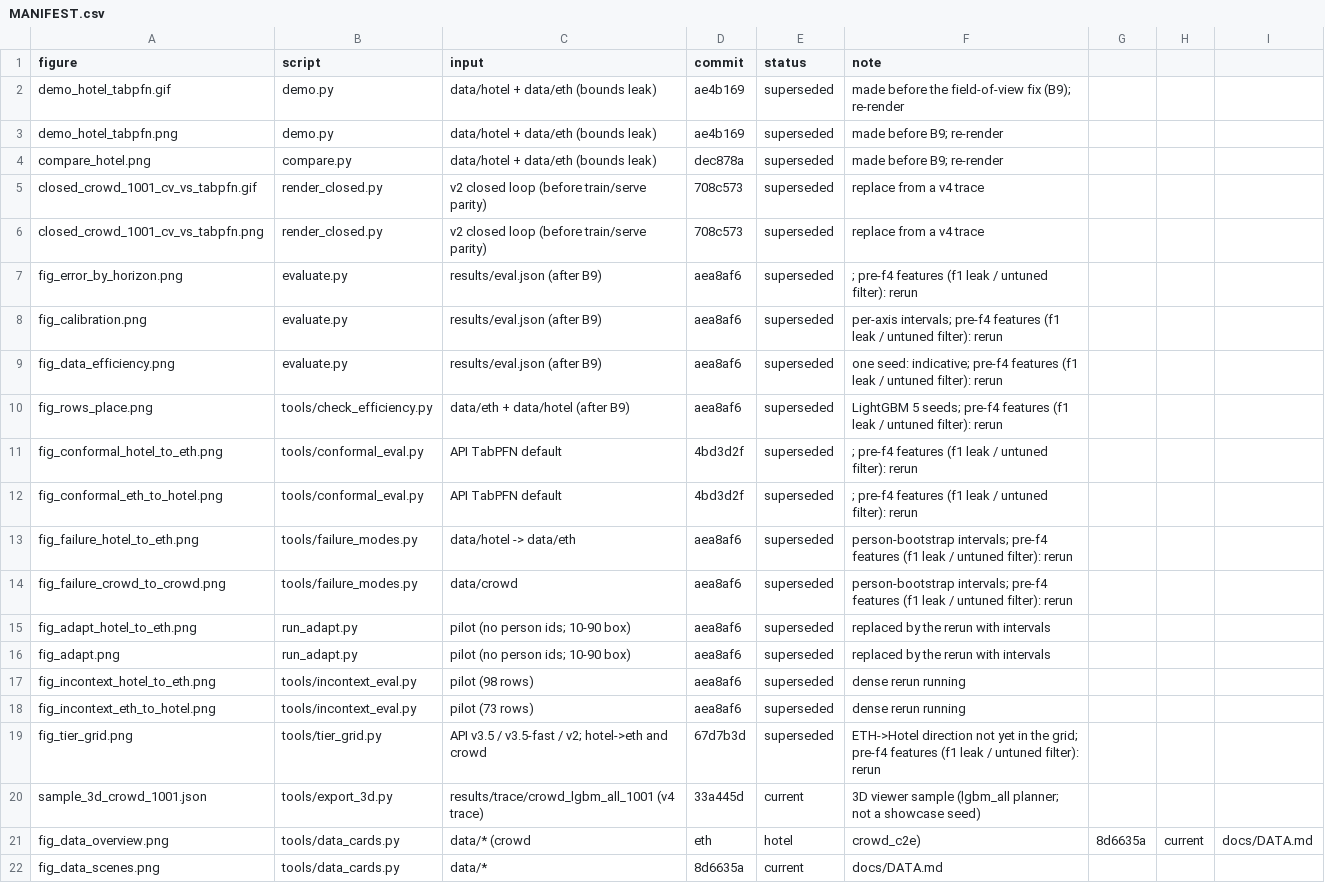
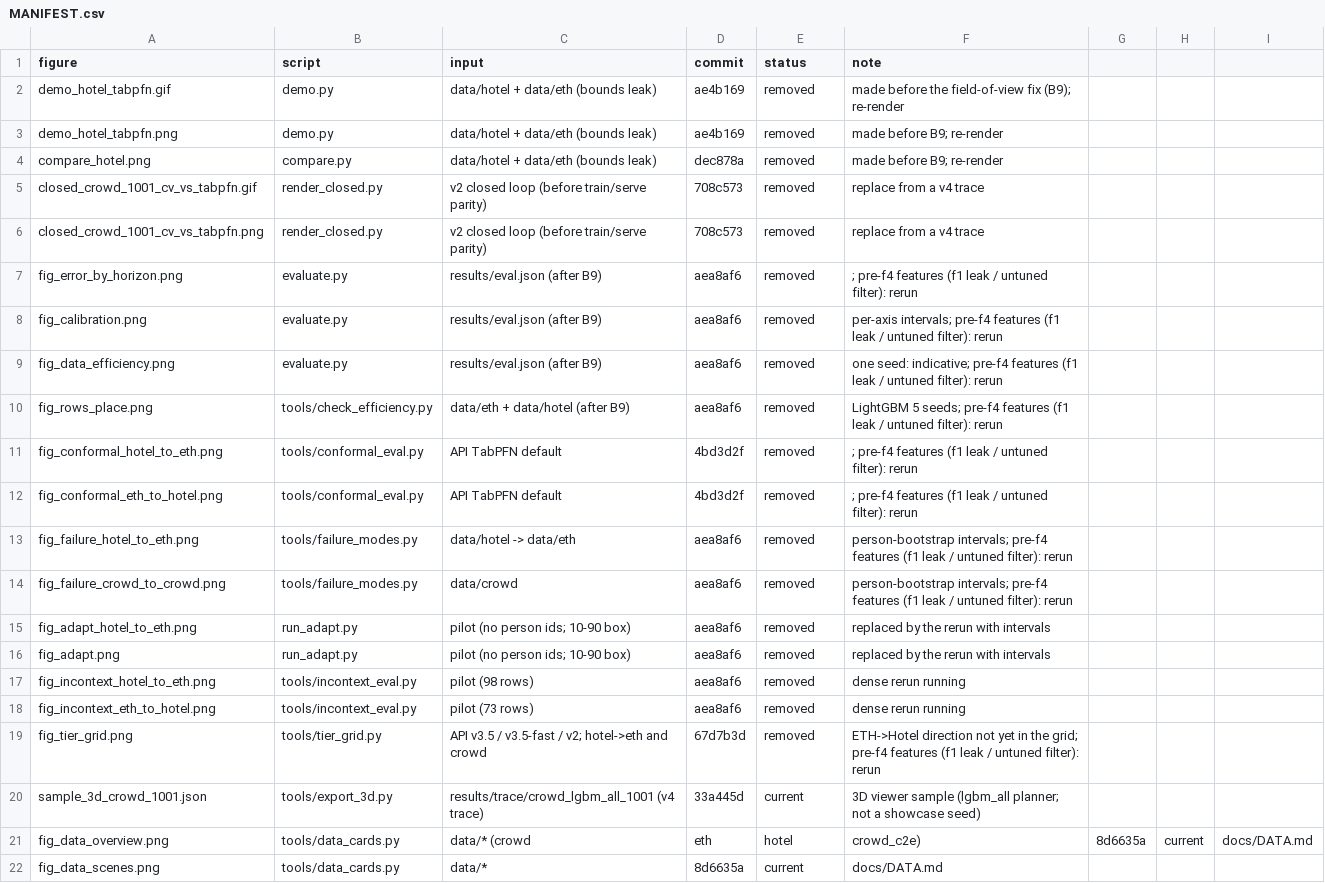
Before and after one commit to shiinalight/Foresight, a CSV file: media/MANIFEST.csv, drawn as a sheet.

```diff
--- a/media/MANIFEST.csv
+++ b/media/MANIFEST.csv
@@ -1,20 +1,20 @@
 figure,script,input,commit,status,note
-demo_hotel_tabpfn.gif,demo.py,data/hotel + data/eth (bounds leak),ae4b169,superseded,made before the field-of-view fix (B9); re-render
-demo_hotel_tabpfn.png,demo.py,data/hotel + data/eth (bounds leak),ae4b169,superseded,made before B9; re-render
-compare_hotel.png,compare.py,data/hotel + data/eth (bounds leak),dec878a,superseded,made before B9; re-render
-closed_crowd_1001_cv_vs_tabpfn.gif,render_closed.py,v2 closed loop (before train/serve parity),708c573,superseded,replace from a v4 trace
-closed_crowd_1001_cv_vs_tabpfn.png,render_closed.py,v2 closed loop (before train/serve parity),708c573,superseded,replace from a v4 trace
-fig_error_by_horizon.png,evaluate.py,results/eval.json (after B9),aea8af6,superseded,; pre-f4 features (f1 leak / untuned filter): rerun
-fig_calibration.png,evaluate.py,results/eval.json (after B9),aea8af6,superseded,per-axis intervals; pre-f4 features (f1 leak / untuned filter): rerun
-fig_data_efficiency.png,evaluate.py,results/eval.json (after B9),aea8af6,superseded,one seed: indicative; pre-f4 features (f1 leak / untuned filter): rerun
-fig_rows_place.png,tools/check_efficiency.py,data/eth + data/hotel (after B9),aea8af6,superseded,LightGBM 5 seeds; pre-f4 features (f1 leak / untuned filter): rerun
-fig_conformal_hotel_to_eth.png,tools/conformal_eval.py,API TabPFN default,4bd3d2f,superseded,; pre-f4 features (f1 leak / untuned filter): rerun
-fig_conformal_eth_to_hotel.png,tools/conformal_eval.py,API TabPFN default,4bd3d2f,superseded,; pre-f4 features (f1 leak / untuned filter): rerun
-fig_failure_hotel_to_eth.png,tools/failure_modes.py,data/hotel -> data/eth,aea8af6,superseded,person-bootstrap intervals; pre-f4 features (f1 leak / untuned filter): rerun
-fig_failure_crowd_to_crowd.png,tools/failure_modes.py,data/crowd,aea8af6,superseded,person-bootstrap intervals; pre-f4 features (f1 leak / untuned filter): rerun
-fig_adapt_hotel_to_eth.png,run_adapt.py,pilot (no person ids; 10-90 box),aea8af6,superseded,replaced by the rerun with intervals
-fig_adapt.png,run_adapt.py,pilot (no person ids; 10-90 box),aea8af6,superseded,replaced by the rerun with intervals
-fig_incontext_hotel_to_eth.png,tools/incontext_eval.py,pilot (98 rows),aea8af6,superseded,dense rerun running
-fig_incontext_eth_to_hotel.png,tools/incontext_eval.py,pilot (73 rows),aea8af6,superseded,dense rerun running
-fig_tier_grid.png,tools/tier_grid.py,API v3.5 / v3.5-fast / v2; hotel->eth and crowd,67d7b3d,superseded,ETH->Hotel direction not yet in the grid; pre-f4 features (f1 leak / untuned filter): rerun
+demo_hotel_tabpfn.gif,demo.py,data/hotel + data/eth (bounds leak),ae4b169,removed,made before the field-of-view fix (B9); re-render
+demo_hotel_tabpfn.png,demo.py,data/hotel + data/eth (bounds leak),ae4b169,removed,made before B9; re-render
+compare_hotel.png,compare.py,data/hotel + data/eth (bounds leak),dec878a,removed,made before B9; re-render
+closed_crowd_1001_cv_vs_tabpfn.gif,render_closed.py,v2 closed loop (before train/serve parity),708c573,removed,replace from a v4 trace
+closed_crowd_1001_cv_vs_tabpfn.png,render_closed.py,v2 closed loop (before train/serve parity),708c573,removed,replace from a v4 trace
+fig_error_by_horizon.png,evaluate.py,results/eval.json (after B9),aea8af6,removed,; pre-f4 features (f1 leak / untuned filter): rerun
+fig_calibration.png,evaluate.py,results/eval.json (after B9),aea8af6,removed,per-axis intervals; pre-f4 features (f1 leak / untuned filter): rerun
+fig_data_efficiency.png,evaluate.py,results/eval.json (after B9),aea8af6,removed,one seed: indicative; pre-f4 features (f1 leak / untuned filter): rerun
+fig_rows_place.png,tools/check_efficiency.py,data/eth + data/hotel (after B9),aea8af6,removed,LightGBM 5 seeds; pre-f4 features (f1 leak / untuned filter): rerun
+fig_conformal_hotel_to_eth.png,tools/conformal_eval.py,API TabPFN default,4bd3d2f,removed,; pre-f4 features (f1 leak / untuned filter): rerun
+fig_conformal_eth_to_hotel.png,tools/conformal_eval.py,API TabPFN default,4bd3d2f,removed,; pre-f4 features (f1 leak / untuned filter): rerun
+fig_failure_hotel_to_eth.png,tools/failure_modes.py,data/hotel -> data/eth,aea8af6,removed,person-bootstrap intervals; pre-f4 features (f1 leak / untuned filter): rerun
+fig_failure_crowd_to_crowd.png,tools/failure_modes.py,data/crowd,aea8af6,removed,person-bootstrap intervals; pre-f4 features (f1 leak / untuned filter): rerun
+fig_adapt_hotel_to_eth.png,run_adapt.py,pilot (no person ids; 10-90 box),aea8af6,removed,replaced by the rerun with intervals
+fig_adapt.png,run_adapt.py,pilot (no person ids; 10-90 box),aea8af6,removed,replaced by the rerun with intervals
+fig_incontext_hotel_to_eth.png,tools/incontext_eval.py,pilot (98 rows),aea8af6,removed,dense rerun running
+fig_incontext_eth_to_hotel.png,tools/incontext_eval.py,pilot (73 rows),aea8af6,removed,dense rerun running
+fig_tier_grid.png,tools/tier_grid.py,API v3.5 / v3.5-fast / v2; hotel->eth and crowd,67d7b3d,removed,ETH->Hotel direction not yet in the grid; pre-f4 features (f1 leak / untuned filter): rerun
 sample_3d_crowd_1001.json,tools/export_3d.py,results/trace/crowd_lgbm_all_1001 (v4 trace),33a445d,current,3D viewer sample (lgbm_all planner; not a showcase seed)
```
Also changed, not shown: 43 other files.
